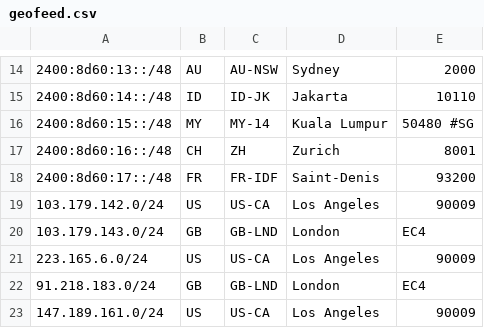
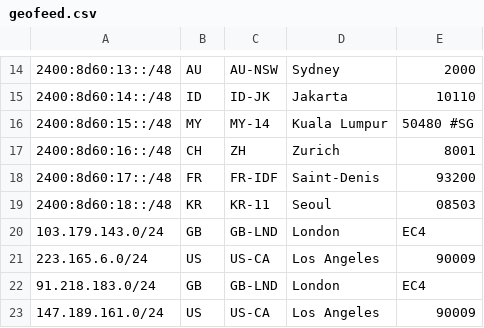
Before and after one commit to evoxt/geofeed, a CSV file: geofeed.csv, drawn as a sheet; only a part is shown, gaps mark what is left out; removed rows and columns are numbered as before the commit, all else as after; the diff names each change by its address in the sheet, - before the commit and + after, or states it on an @@ line.

Commit message:
Update geofeed.csv

```diff
--- a/geofeed.csv
+++ b/geofeed.csv
-row 19: 103.179.142.0/24 | US | US-CA | Los Angeles | 90009
+row 19: 2400:8d60:18::/48 | KR | KR-11 | Seoul | 08503
```
